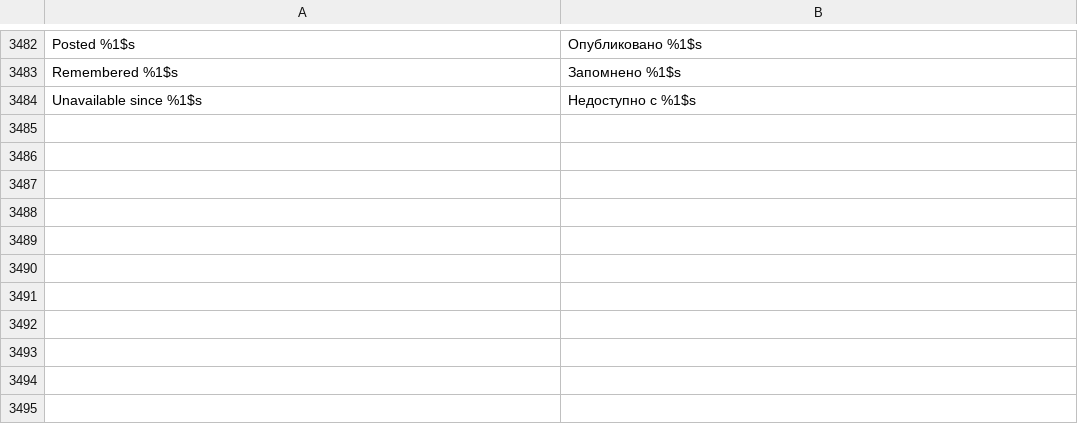
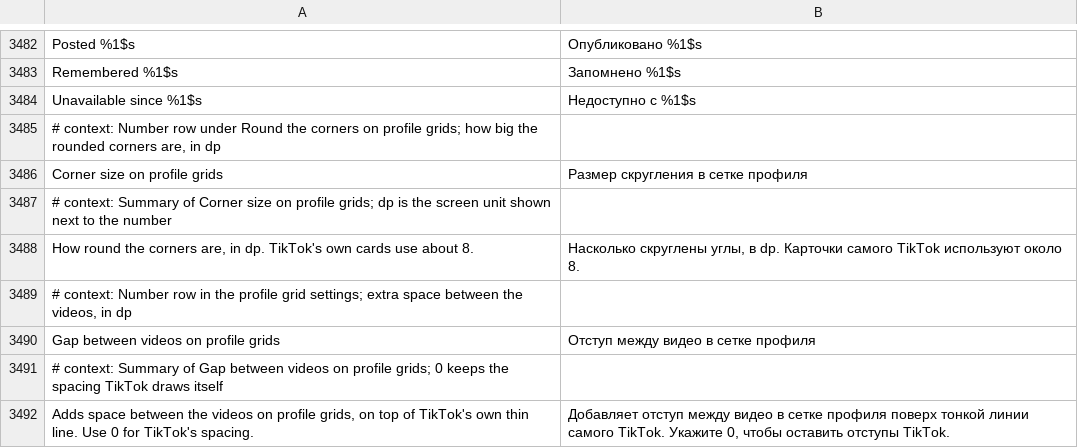
Before and after one commit to SysAdminDoc/HushFeed, a TSV file: extensions/tiktok/src/main/l10n/ru.tsv, drawn as a sheet; only a part is shown, gaps mark what is left out.

```diff
--- a/extensions/tiktok/src/main/l10n/ru.tsv
+++ b/extensions/tiktok/src/main/l10n/ru.tsv
@@ -3484 +3484,9 @@ Remembered %1$s	Запомнено %1$s
 Unavailable since %1$s	Недоступно с %1$s
+# context: Number row under Round the corners on profile grids; how big the rounded corners are, in dp
+Corner size on profile grids	Размер скругления в сетке профиля
+# context: Summary of Corner size on profile grids; dp is the screen unit shown next to the number
+How round the corners are, in dp. TikTok's own cards use about 8.	Насколько скруглены углы, в dp. Карточки самого TikTok используют около 8.
+# context: Number row in the profile grid settings; extra space between the videos, in dp
+Gap between videos on profile grids	Отступ между видео в сетке профиля
+# context: Summary of Gap between videos on profile grids; 0 keeps the spacing TikTok draws itself
+Adds space between the videos on profile grids, on top of TikTok's own thin line. Use 0 for TikTok's spacing.	Добавляет отступ между видео в сетке профиля поверх тонкой линии самого TikTok. Укажите 0, чтобы оставить отступы TikTok.
```
Also changed, not shown: extensions/tiktok/src/main/l10n/ar.tsv, extensions/tiktok/src/main/l10n/az.tsv, 31 other files.
